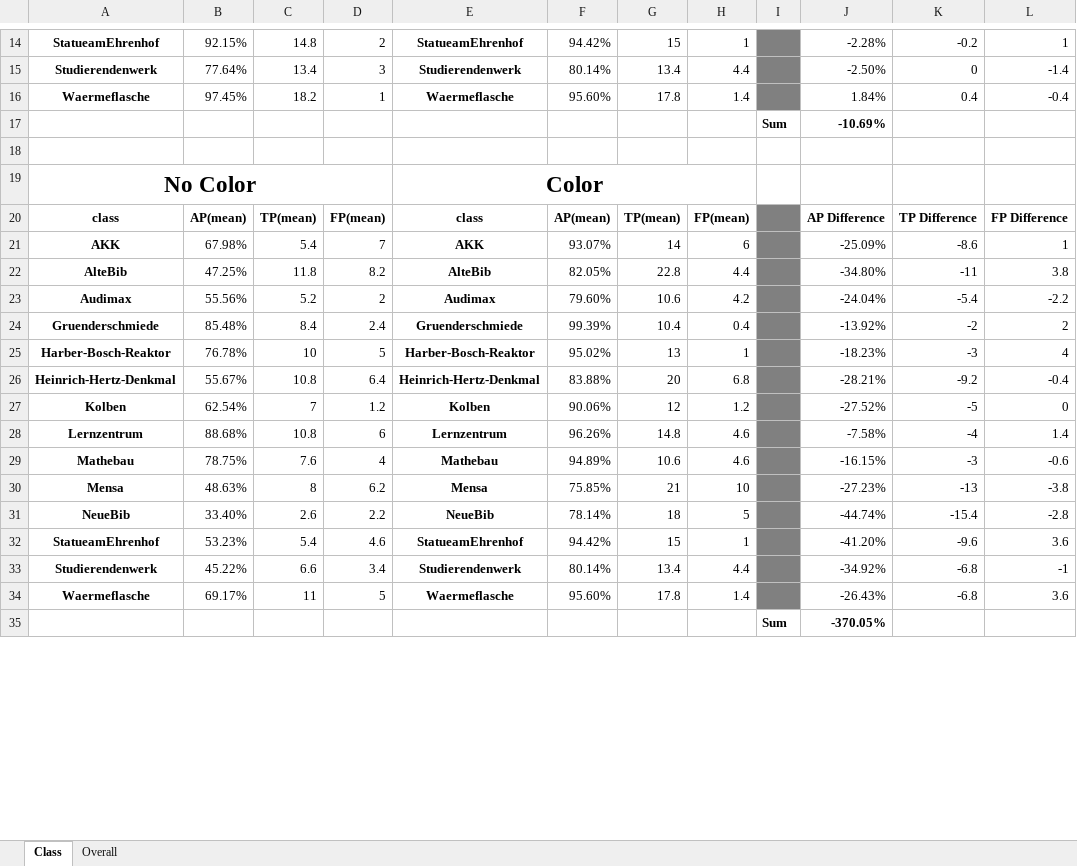
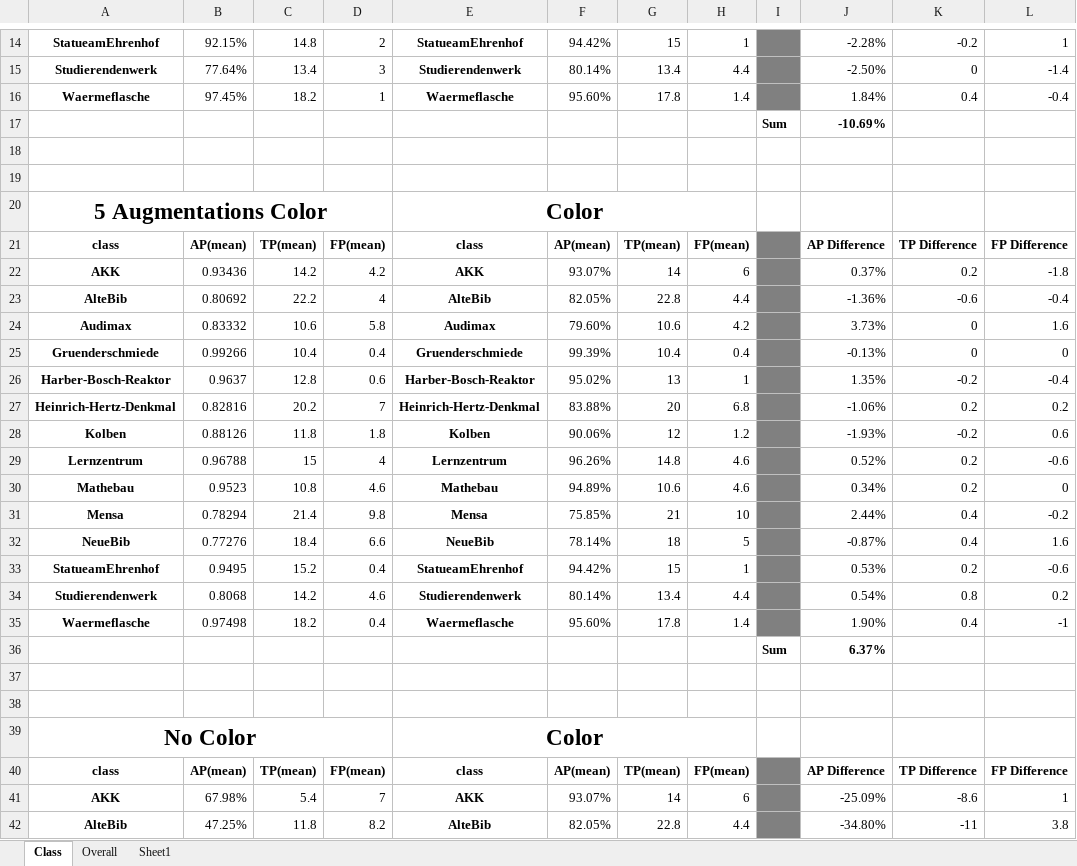
Before and after one commit to pineappledafruitdude/AISSCV_results, an Excel workbook: Comparision.xlsx, sheet Class, drawn as a sheet; only a part is shown, gaps mark what is left out; the shorter side is filled out with more unchanged rows; values as stored, in another font and other column widths than the file's, no borders; conditional formats not drawn; the diff names each change by its address in the sheet, - before the commit and + after, or states it on an @@ line.

```diff
--- a/Comparision.xlsx (sheet Class)
+++ b/Comparision.xlsx (sheet Class)
+sheet tab: Sheet1
+row 19: (empty)
+row 20: 5 Augmentations Color |  |  |  | Color
+row 21: class | AP(mean) | TP(mean) | FP(mean) | class | AP(mean) | TP(mean) | FP(mean) |  | AP Difference | TP Difference | FP Difference
+row 22: AKK | 0.93436 | 14.2 | 4.2 | AKK | 93.07% | 14 | 6 |  | 0.37% | 0.2 | -1.8
+row 23: AlteBib | 0.80692 | 22.2 | 4 | AlteBib | 82.05% | 22.8 | 4.4 |  | -1.36% | -0.6 | -0.4
+row 24: Audimax | 0.83332 | 10.6 | 5.8 | Audimax | 79.60% | 10.6 | 4.2 |  | 3.73% | 0 | 1.6
+row 25: Gruenderschmiede | 0.99266 | 10.4 | 0.4 | Gruenderschmiede | 99.39% | 10.4 | 0.4 |  | -0.13% | 0 | 0
+row 26: Harber-Bosch-Reaktor | 0.9637 | 12.8 | 0.6 | Harber-Bosch-Reaktor | 95.02% | 13 | 1 |  | 1.35% | -0.2 | -0.4
+row 27: Heinrich-Hertz-Denkmal | 0.82816 | 20.2 | 7 | Heinrich-Hertz-Denkmal | 83.88% | 20 | 6.8 |  | -1.06% | 0.2 | 0.2
+row 28: Kolben | 0.88126 | 11.8 | 1.8 | Kolben | 90.06% | 12 | 1.2 |  | -1.93% | -0.2 | 0.6
+row 29: Lernzentrum | 0.96788 | 15 | 4 | Lernzentrum | 96.26% | 14.8 | 4.6 |  | 0.52% | 0.2 | -0.6
+row 30: Mathebau | 0.9523 | 10.8 | 4.6 | Mathebau | 94.89% | 10.6 | 4.6 |  | 0.34% | 0.2 | 0
+row 31: Mensa | 0.78294 | 21.4 | 9.8 | Mensa | 75.85% | 21 | 10 |  | 2.44% | 0.4 | -0.2
+row 32: NeueBib | 0.77276 | 18.4 | 6.6 | NeueBib | 78.14% | 18 | 5 |  | -0.87% | 0.4 | 1.6
+row 33: StatueamEhrenhof | 0.9495 | 15.2 | 0.4 | StatueamEhrenhof | 94.42% | 15 | 1 |  | 0.53% | 0.2 | -0.6
+row 34: Studierendenwerk | 0.8068 | 14.2 | 4.6 | Studierendenwerk | 80.14% | 13.4 | 4.4 |  | 0.54% | 0.8 | 0.2
+row 35: Waermeflasche | 0.97498 | 18.2 | 0.4 | Waermeflasche | 95.60% | 17.8 | 1.4 |  | 1.90% | 0.4 | -1
+row 36:  |  |  |  |  |  |  |  | Sum | 6.37%
+row 37: (empty)
+row 38: (empty)
```
Also changed, not shown: sheet Overall, formulas that keep their value.
